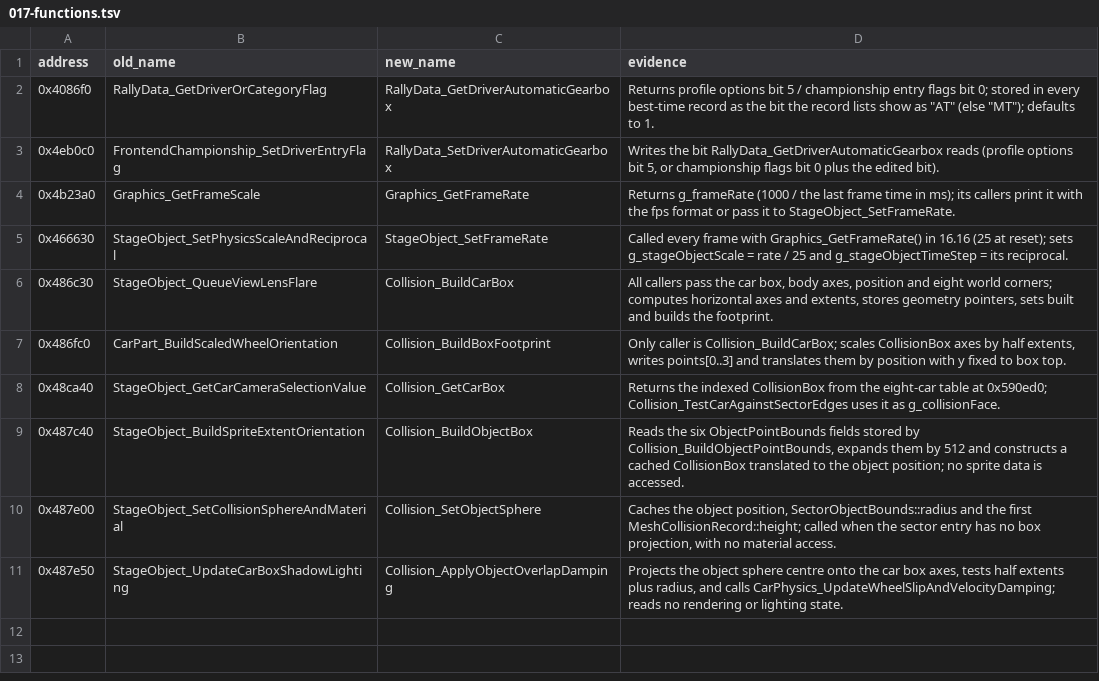
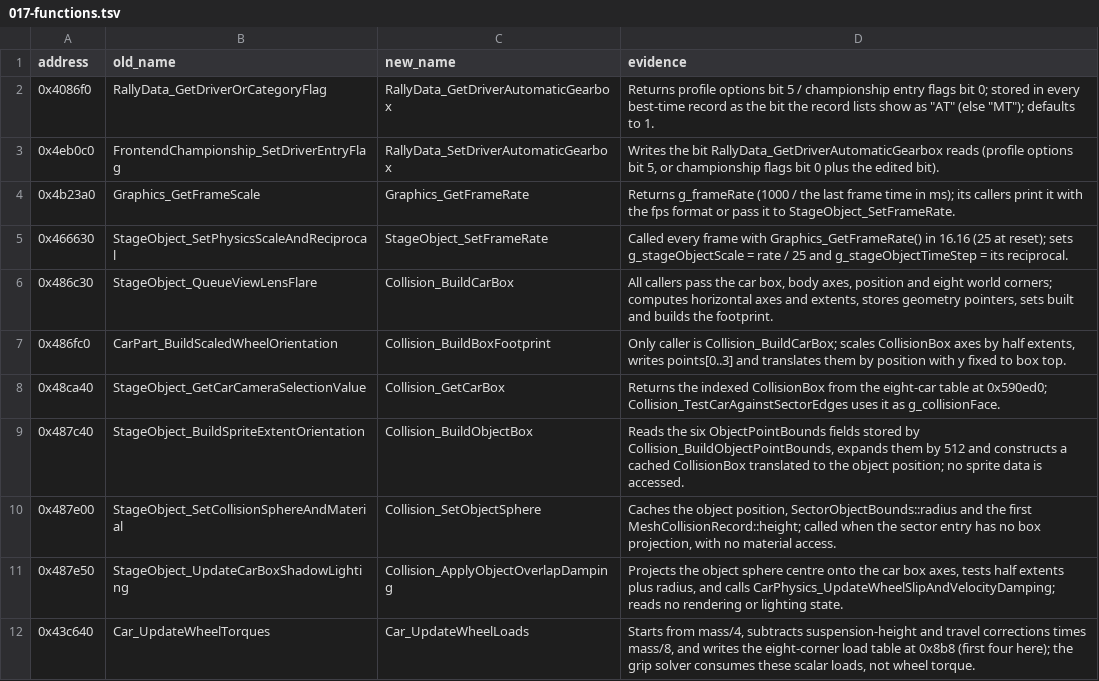
Before and after one commit to pablocpas/CMR2Decomp, a TSV file: scripts/renames/017-functions.tsv, drawn as a sheet.

Commit message:
Type rigid-body force/axis loops (0x440840: 71.61% -> 73.71%)
Replace Car_Integrate's car-relative byte cursors with cornerForce,
wheelPos, corners and a bodyAxisVectors view of the existing three body
rows. Preserve the yaw-only 3/1 force pair, its doubled accumulation and
the right/forward-only yaw update. Read components directly and name the
lever arm, corner torque, angular/position steps and acceleration.

Recover Car_UpdateWheelLoads, cornerWeight and suspensionLoadScale from
the mass/4 baseline, suspension correction, mass/8 initialization and grip
consumers. The former torque label does not describe these values. Keep
its final native-offset cursor, whose straightforward replacements regress
the original match. Document the evidence and remaining cursor.

Full build/measurement: integrator 71.61% -> 73.71%, fuzzy 80.39% -> 81.25%.
All 2924 exact functions and every other score preserved, 0 data issues.
All 136 differential harnesses pass, including 288 real integrator cases
with guarded setup/forces/car/matrix data, zero-step and snapshot invariants,
actual basis/corner helpers and ABI checks. The same 288 cases pass native
x64 against original x86 using five production bodies under ASan/UBSan.

```diff
--- a/scripts/renames/017-functions.tsv
+++ b/scripts/renames/017-functions.tsv
@@ -11 +11,2 @@ address	old_name	new_name	evidence
 0x487e50	StageObject_UpdateCarBoxShadowLighting	Collision_ApplyObjectOverlapDamping	Projects the object sphere centre onto the car box axes, tests half extents plus radius, and calls CarPhysics_UpdateWheelSlipAndVelocityDamping; reads no rendering or lighting state.
+0x43c640	Car_UpdateWheelTorques	Car_UpdateWheelLoads	Starts from mass/4, subtracts suspension-height and travel corrections times mass/8, and writes the eight-corner load table at 0x8b8 (first four here); the grip solver consumes these scalar loads, not wheel torque.
```
Also changed, not shown: CMR2PROGRESS/nonmatching.tsv, scripts/functions.tsv, 13 other files.
